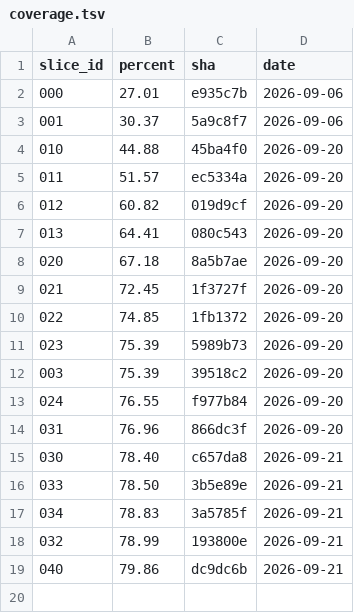
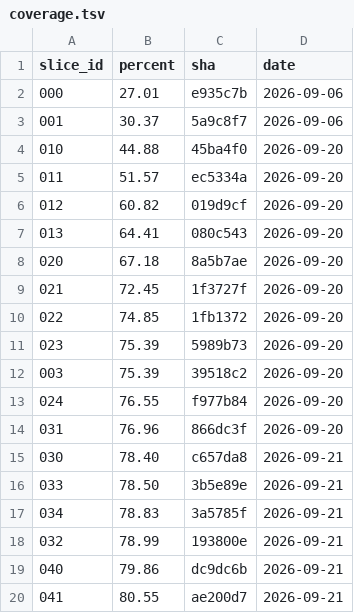
Before and after one commit to ScriptKittyOS/Trinity, a TSV file: coverage.tsv, drawn as a sheet; the diff names each change by its address in the sheet, - before the commit and + after, or states it on an @@ line.

Commit message:
feat(s041): complete slice 041 (skill self-management with approval)
PROOF.md with every criterion's evidence (the learned skill under proof/learned, the three
screenshots), NOTES findings and follow-ups, the coverage row (80.55 at ae200d7), and the
ROADMAP row to done.

Signed-off-by: Ayla Croft <aylacroft@proton.me>

```diff
--- a/coverage.tsv
+++ b/coverage.tsv
+row 20: 041 | 80.55 | ae200d7 | 2026-09-21
```
Also changed, not shown: 3 other files.
